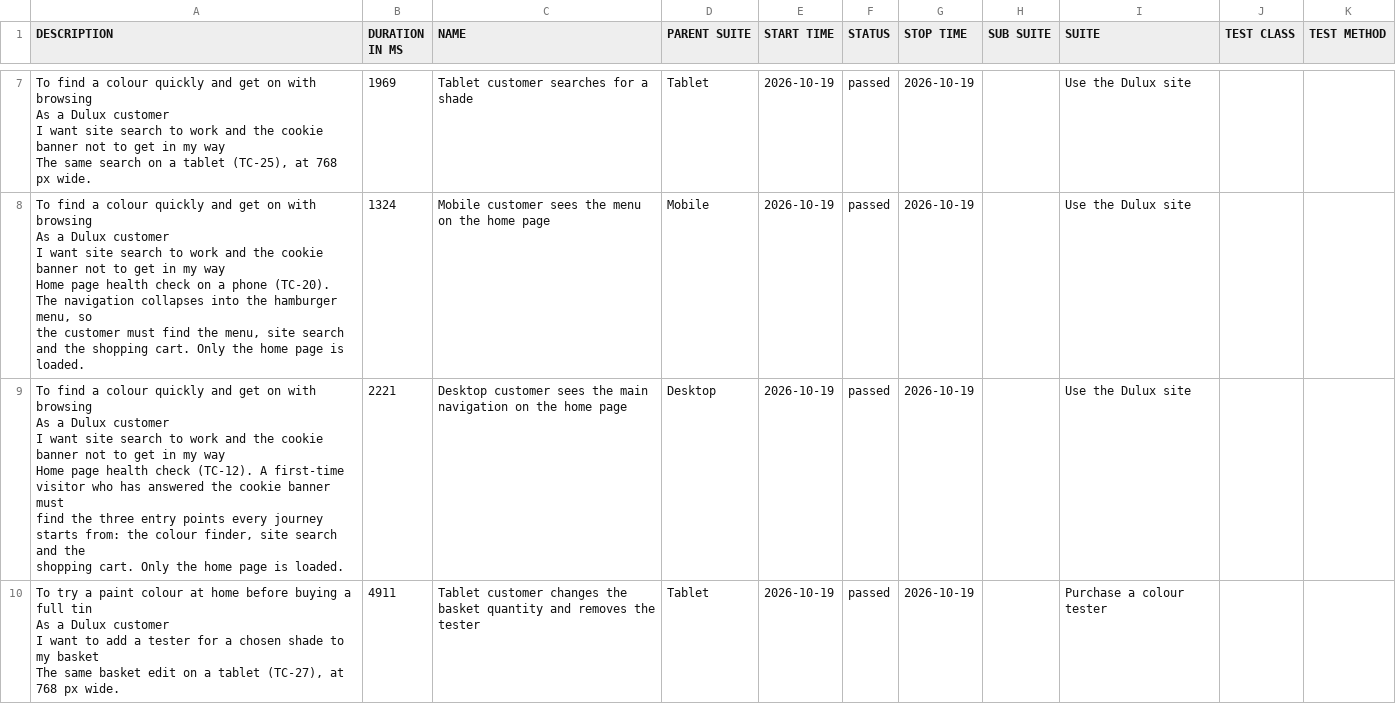
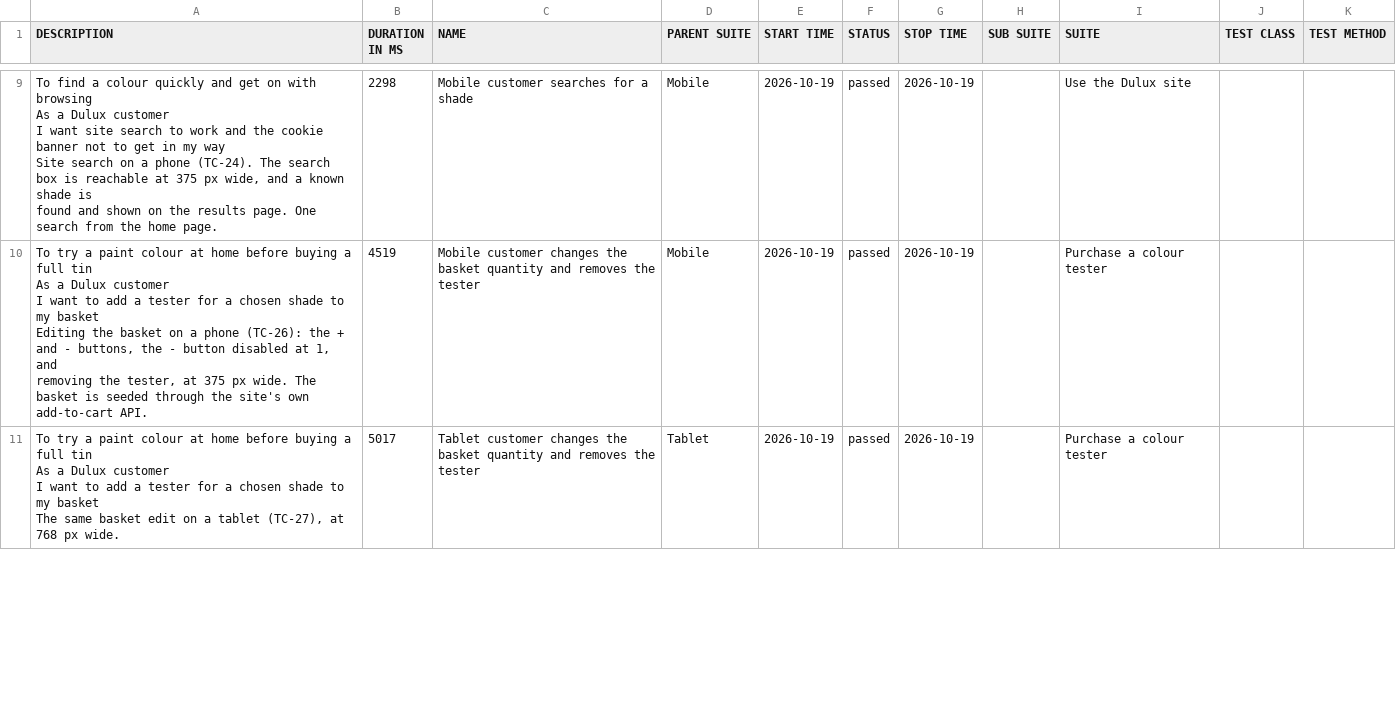
Before and after one commit to magdaU/playwright-python-dulux-uk, a CSV file: smoke/data/suites.csv, drawn as a sheet; only a part is shown, gaps mark what is left out; removed rows and columns are numbered as before the commit, all else as after; ↵ is a line break in a cell; the diff covers the shown part only; the diff names each change by its address in the sheet, - before the commit and + after, or states it on an @@ line.

```diff
--- a/smoke/data/suites.csv
+++ b/smoke/data/suites.csv
-A9 (DESCRIPTION): …my way ↵ The same search on a tablet (TC-25), at 768 px wide.
+A9 (DESCRIPTION): …my way ↵ Site search on a phone (TC-24). The search box is reachable at 375 px wide, and a known shade is ↵ found and shown on the results page. One search from the home page.
-B9 (DURATION IN MS): 1969
+B9 (DURATION IN MS): 2298
-C9 (NAME): Tablet customer searches for a shade
+C9 (NAME): Mobile customer searches for a shade
-D9 (PARENT SUITE): Tablet
+D9 (PARENT SUITE): Mobile
-A10 (DESCRIPTION): To find a colour quickly and get on with browsing ↵ As a Dulux customer ↵ I want site search to work and the cookie banner not to get in my way ↵ Home page health check on a phone (TC-20). The navigation collapses into the hamburger menu, so ↵ the customer must find the menu, site search and the shopping cart. Only the home page is loaded.
+A10 (DESCRIPTION): To try a paint colour at home before buying a full tin ↵ As a Dulux customer ↵ I want to add a tester for a chosen shade to my basket ↵ Editing the basket on a phone (TC-26): the + and - buttons, the - button disabled at 1, and ↵ removing the tester, at 375 px wide. The basket is seeded through the site's own add-to-cart API.
-B10 (DURATION IN MS): 1324
+B10 (DURATION IN MS): 4519
-C10 (NAME): Mobile customer sees the menu on the home page
+C10 (NAME): Mobile customer changes the basket quantity and removes the tester
-I10 (SUITE): Use the Dulux site
+I10 (SUITE): Purchase a colour tester
-row 9: To find a colour quickly and get on with browsing ↵ As a Dulux customer ↵ I want site search to work and the cookie banner not to get in my way ↵ Home page health check (TC-12). A first-time visitor who has answered the cookie banner must ↵ find the three entry points every journey starts from: the colour finder, site search and the ↵ shopping cart. Only the home page is loaded. | 2221 | Desktop customer sees the main navigation on the home page | Desktop | 2026-10-19 | passed | 2026-10-19 |  | Use the Dulux site
-B11 (DURATION IN MS): 4911
+B11 (DURATION IN MS): 5017
```
Also changed, not shown: 4 added rows, 3 removed rows and 31 edited cells elsewhere in this file, smoke/data/behaviors.csv, 40 other files.
